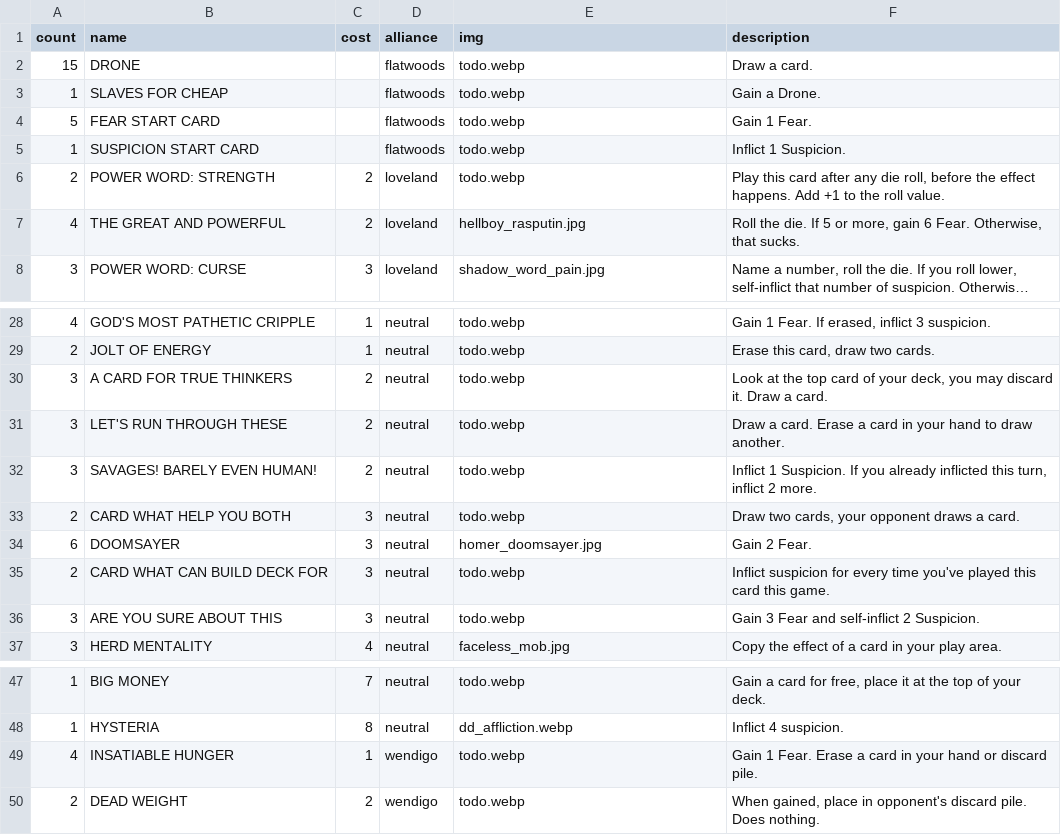
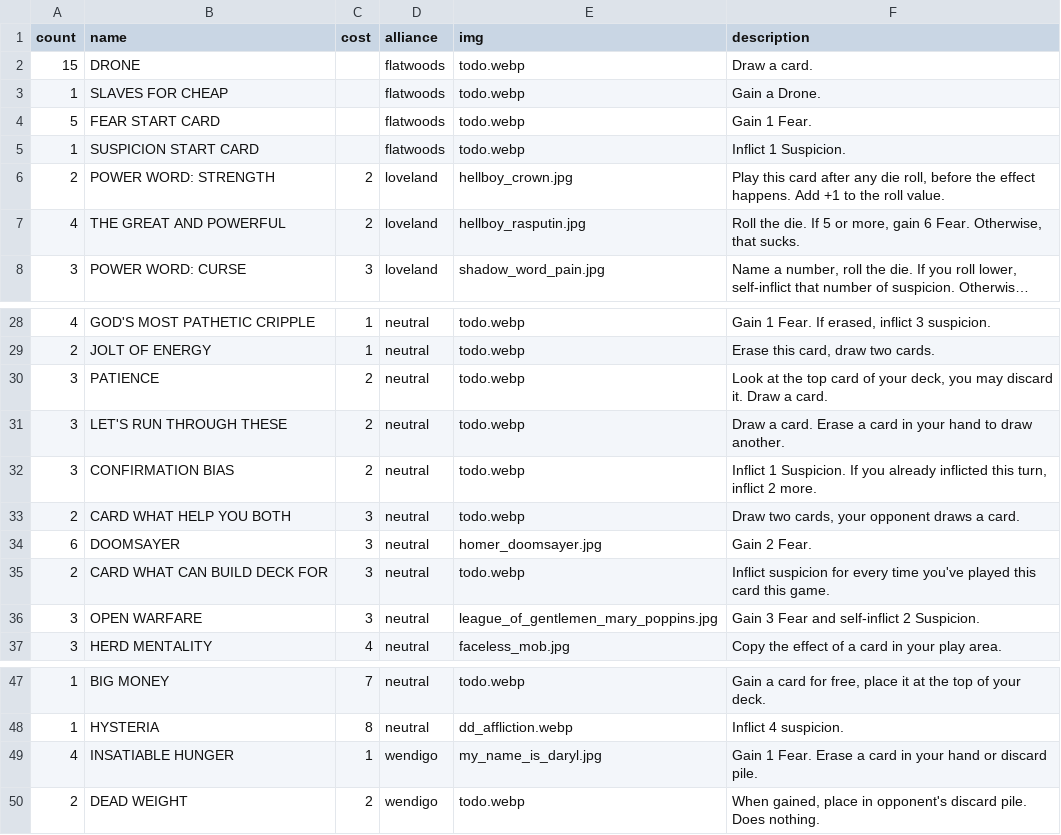
Before and after one commit to optimisticlucio/skulk, a CSV file: csv/cards.csv, drawn as a sheet; only a part is shown, gaps mark what is left out; long unchanged cells end in ….

```diff
--- a/csv/cards.csv
+++ b/csv/cards.csv
@@ -5,3 +5,3 @@ count,name,cost,alliance,img,description
 1,SUSPICION START CARD,,flatwoods,todo.webp,Inflict 1 Suspicion.
-2,POWER WORD: STRENGTH,2,loveland,todo.webp,"Play this card after any die roll, before the effect happens. Add +1 to the roll value."
+2,POWER WORD: STRENGTH,2,loveland,hellboy_crown.jpg,"Play this card after any die roll, before the effect happens. Add +1 to the roll value."
 4,THE GREAT AND POWERFUL,2,loveland,hellboy_rasputin.jpg,"Roll the die. If 5 or more, gain 6 Fear. Otherwise, that sucks."
@@ -29,5 +29,5 @@ count,name,cost,alliance,img,description
 2,JOLT OF ENERGY,1,neutral,todo.webp,"Erase this card, draw two cards."
-3,A CARD FOR TRUE THINKERS,2,neutral,todo.webp,"Look at the top card of your deck, you may discard it. Draw a card."
+3,PATIENCE,2,neutral,todo.webp,"Look at the top card of your deck, you may discard it. Draw a card."
 3,LET'S RUN THROUGH THESE,2,neutral,todo.webp,Draw a card. Erase a card in your hand to draw another.
-3,SAVAGES! BARELY EVEN HUMAN!,2,neutral,todo.webp,"Inflict 1 Suspicion. If you already inflicted this turn, inflict 2 more. "
+3,CONFIRMATION BIAS,2,neutral,todo.webp,"Inflict 1 Suspicion. If you already inflicted this turn, inflict 2 more. "
 2,CARD WHAT HELP YOU BOTH,3,neutral,todo.webp,"Draw two cards, your opponent draws a card."
@@ -35,3 +35,3 @@ count,name,cost,alliance,img,description
 2,CARD WHAT CAN BUILD DECK FOR,3,neutral,todo.webp,Inflict suspicion for every time you've played this card this game.
-3,ARE YOU SURE ABOUT THIS,3,neutral,todo.webp,Gain 3 Fear and self-inflict 2 Suspicion.
+3,OPEN WARFARE,3,neutral,league_of_gentlemen_mary_poppins.jpg,Gain 3 Fear and self-inflict 2 Suspicion.
 3,HERD MENTALITY,4,neutral,faceless_mob.jpg,Copy the effect of a card in your play area.
@@ -48,3 +48,3 @@ count,name,cost,alliance,img,description
 1,HYSTERIA,8,neutral,dd_affliction.webp,Inflict 4 suspicion.
-4,INSATIABLE HUNGER,1,wendigo,todo.webp,Gain 1 Fear. Erase a card in your hand or discard pile.
+4,INSATIABLE HUNGER,1,wendigo,my_name_is_daryl.jpg,Gain 1 Fear. Erase a card in your hand or discard pile.
 2,DEAD WEIGHT,2,wendigo,todo.webp,"When gained, place in opponent's discard pile. Does nothing."
```
Also changed, not shown: 3 other files.
